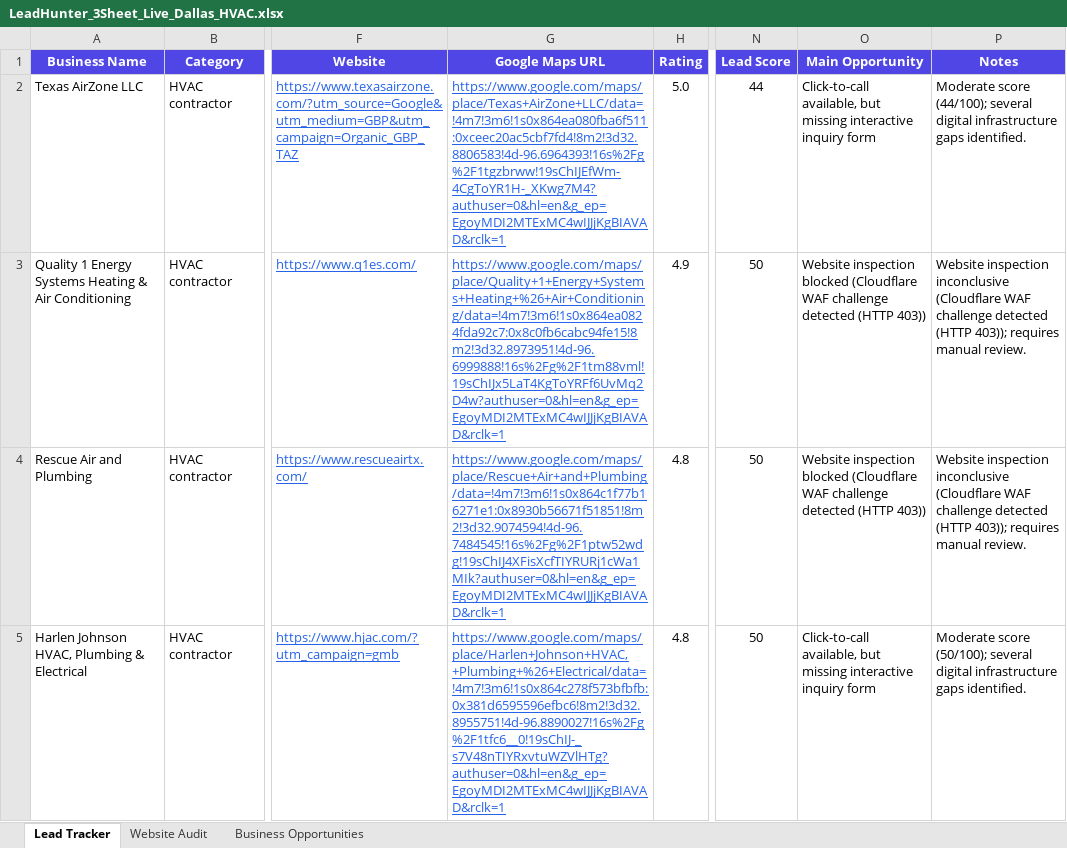
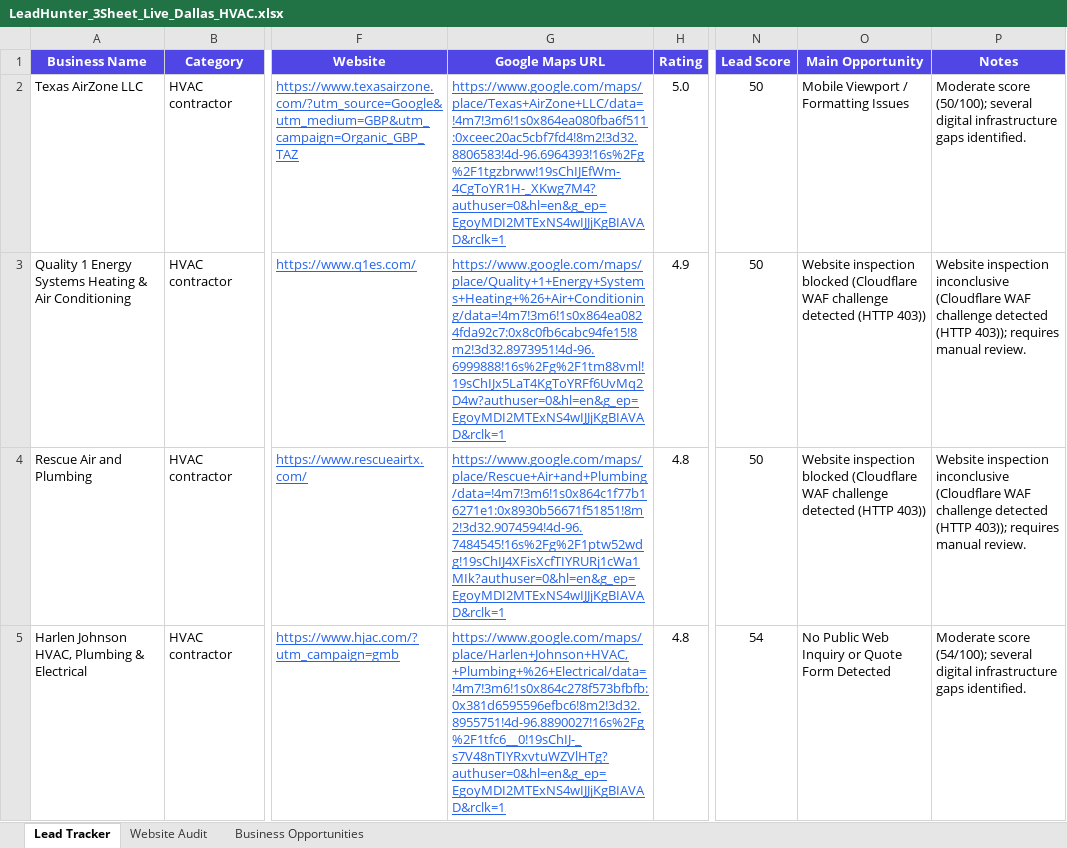
Before and after one commit to mamunaio/google-map-scrapper, an Excel workbook: LeadHunter_3Sheet_Live_Dallas_HVAC.xlsx, sheet Lead Tracker, drawn as a sheet; only a part is shown, gaps mark what is left out; values as stored, in another font and other column widths than the file's, no borders; the diff covers the shown part only; the diff names each change by its address in the sheet, - before the commit and + after, or states it on an @@ line.

Commit message:
Fix(Phase-08.2): Contact availability scoring, click-to-call feature label, and Main Opportunity parity

```diff
--- a/LeadHunter_3Sheet_Live_Dallas_HVAC.xlsx (sheet Lead Tracker)
+++ b/LeadHunter_3Sheet_Live_Dallas_HVAC.xlsx (sheet Lead Tracker)
-G2 (Google Maps URL): https://www.google.com/maps/place/Texas+AirZone+LLC/data=!4m7!3m6!1s0x864ea080fba6f511:0xceec20ac5cbf7fd4!8m2!3d32.8806583!4d-96.6964393!16s%2Fg%2F1tgzbrww!19sChIJEfWm-4CgToYR1H-_XKwg7M4?authuser=0&hl=en&g_ep=EgoyMDI2MTExMC4wIJJjKgBIAVAD&rclk=1
+G2 (Google Maps URL): https://www.google.com/maps/place/Texas+AirZone+LLC/data=!4m7!3m6!1s0x864ea080fba6f511:0xceec20ac5cbf7fd4!8m2!3d32.8806583!4d-96.6964393!16s%2Fg%2F1tgzbrww!19sChIJEfWm-4CgToYR1H-_XKwg7M4?authuser=0&hl=en&g_ep=EgoyMDI2MTExNS4wIJJjKgBIAVAD&rclk=1
-N2 (Lead Score): 44
+N2 (Lead Score): 50
-O2 (Main Opportunity): Click-to-call available, but missing interactive inquiry form
+O2 (Main Opportunity): Mobile Viewport / Formatting Issues
-P2 (Notes): Moderate score (44/100); several digital…
+P2 (Notes): Moderate score (50/100); several digital…
-G3 (Google Maps URL): https://www.google.com/maps/place/Quality+1+Energy+Systems+Heating+%26+Air+Conditioning/data=!4m7!3m6!1s0x864ea0824fda92c7:0x8c0fb6cabc94fe15!8m2!3d32.8973951!4d-96.6999888!16s%2Fg%2F1tm88vml!19sChIJx5LaT4KgToYRFf6UvMq2D4w?authuser=0&hl=en&g_ep=EgoyMDI2MTExMC4wIJJjKgBIAVAD&rclk=1
+G3 (Google Maps URL): https://www.google.com/maps/place/Quality+1+Energy+Systems+Heating+%26+Air+Conditioning/data=!4m7!3m6!1s0x864ea0824fda92c7:0x8c0fb6cabc94fe15!8m2!3d32.8973951!4d-96.6999888!16s%2Fg%2F1tm88vml!19sChIJx5LaT4KgToYRFf6UvMq2D4w?authuser=0&hl=en&g_ep=EgoyMDI2MTExNS4wIJJjKgBIAVAD&rclk=1
-G4 (Google Maps URL): https://www.google.com/maps/place/Rescue+Air+and+Plumbing/data=!4m7!3m6!1s0x864c1f77b16271e1:0x8930b56671f51851!8m2!3d32.9074594!4d-96.7484545!16s%2Fg%2F1ptw52wdg!19sChIJ4XFisXcfTIYRURj1cWa1MIk?authuser=0&hl=en&g_ep=EgoyMDI2MTExMC4wIJJjKgBIAVAD&rclk=1
+G4 (Google Maps URL): https://www.google.com/maps/place/Rescue+Air+and+Plumbing/data=!4m7!3m6!1s0x864c1f77b16271e1:0x8930b56671f51851!8m2!3d32.9074594!4d-96.7484545!16s%2Fg%2F1ptw52wdg!19sChIJ4XFisXcfTIYRURj1cWa1MIk?authuser=0&hl=en&g_ep=EgoyMDI2MTExNS4wIJJjKgBIAVAD&rclk=1
-G5 (Google Maps URL): https://www.google.com/maps/place/Harlen+Johnson+HVAC,+Plumbing+%26+Electrical/data=!4m7!3m6!1s0x864c278f573bfbfb:0x381d6595596efbc6!8m2!3d32.8955751!4d-96.8890027!16s%2Fg%2F1tfc6__0!19sChIJ-_s7V48nTIYRxvtuWZVlHTg?authuser=0&hl=en&g_ep=EgoyMDI2MTExMC4wIJJjKgBIAVAD&rclk=1
+G5 (Google Maps URL): https://www.google.com/maps/place/Harlen+Johnson+HVAC,+Plumbing+%26+Electrical/data=!4m7!3m6!1s0x864c278f573bfbfb:0x381d6595596efbc6!8m2!3d32.8955751!4d-96.8890027!16s%2Fg%2F1tfc6__0!19sChIJ-_s7V48nTIYRxvtuWZVlHTg?authuser=0&hl=en&g_ep=EgoyMDI2MTExNS4wIJJjKgBIAVAD&rclk=1
-N5 (Lead Score): 50
+N5 (Lead Score): 54
-O5 (Main Opportunity): Click-to-call available, but missing interactive inquiry form
+O5 (Main Opportunity): No Public Web Inquiry or Quote Form Detected
-P5 (Notes): Moderate score (50/100); several digital…
+P5 (Notes): Moderate score (54/100); several digital…
```
Also changed, not shown: 4 added rows, 4 removed rows and 13 edited cells elsewhere in this sheet, sheet Business Opportunities, sheet Website Audit, 7 other files.
